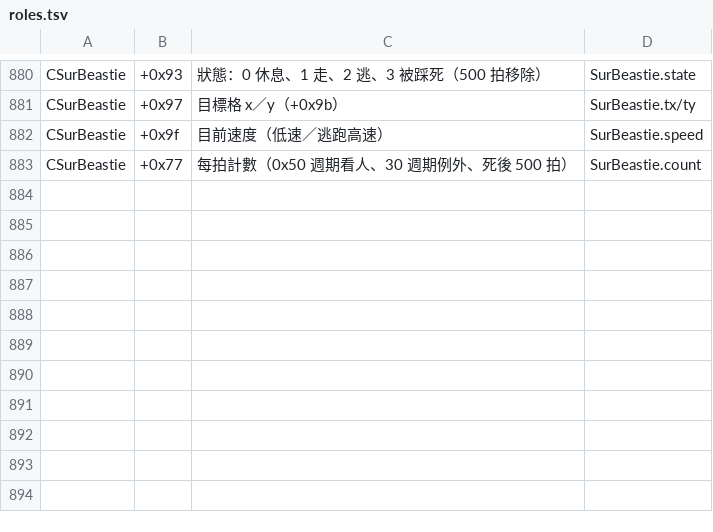
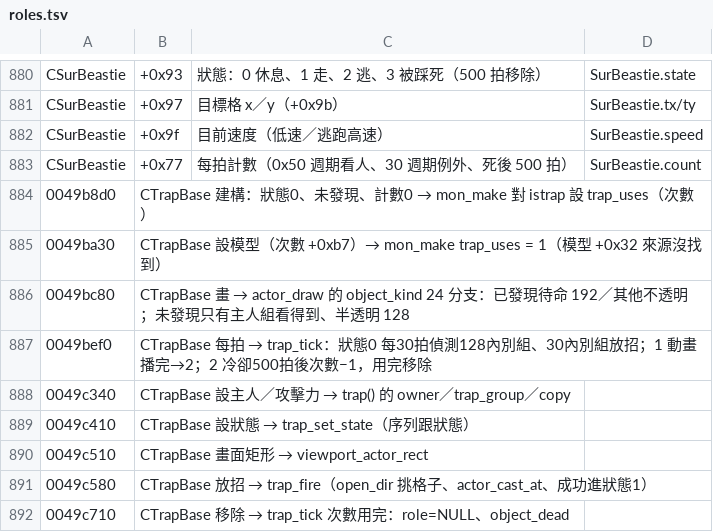
Before and after one commit to chanwunkong/SideTest, a TSV file: QinPort/tools/roles.tsv, drawn as a sheet; only a part is shown, gaps mark what is left out.

```diff
--- a/QinPort/tools/roles.tsv
+++ b/QinPort/tools/roles.tsv
@@ -883 +883,10 @@ CSurBeastie	+0x9f	目前速度（低速／逃跑高速）	SurBeastie.speed
 CSurBeastie	+0x77	每拍計數（0x50 週期看人、30 週期例外、死後 500 拍）	SurBeastie.count
+0049b8d0	CTrapBase 建構：狀態0、未發現、計數0 → mon_make 對 istrap 設 trap_uses（次數）
+0049ba30	CTrapBase 設模型（次數 +0xb7）→ mon_make trap_uses = 1（模型 +0x32 來源沒找到）
+0049bc80	CTrapBase 畫 → actor_draw 的 object_kind 24 分支：已發現待命 192／其他不透明；未發現只有主人組看得到、半透明 128
+0049bef0	CTrapBase 每拍 → trap_tick：狀態0 每30拍偵測128內別組、30內別組放招；1 動畫播完→2；2 冷卻500拍後次數−1，用完移除
+0049c340	CTrapBase 設主人／攻擊力 → trap() 的 owner／trap_group／copy
+0049c410	CTrapBase 設狀態 → trap_set_state（序列跟狀態）
+0049c510	CTrapBase 畫面矩形 → viewport_actor_rect
+0049c580	CTrapBase 放招 → trap_fire（open_dir 挑格子、actor_cast_at、成功進狀態1）
+0049c710	CTrapBase 移除 → trap_tick 次數用完：role=NULL、object_dead
```
Also changed, not shown: QinPort/FUNCS.tsv, QinPort/tools/fields.tsv, 6 other files.
